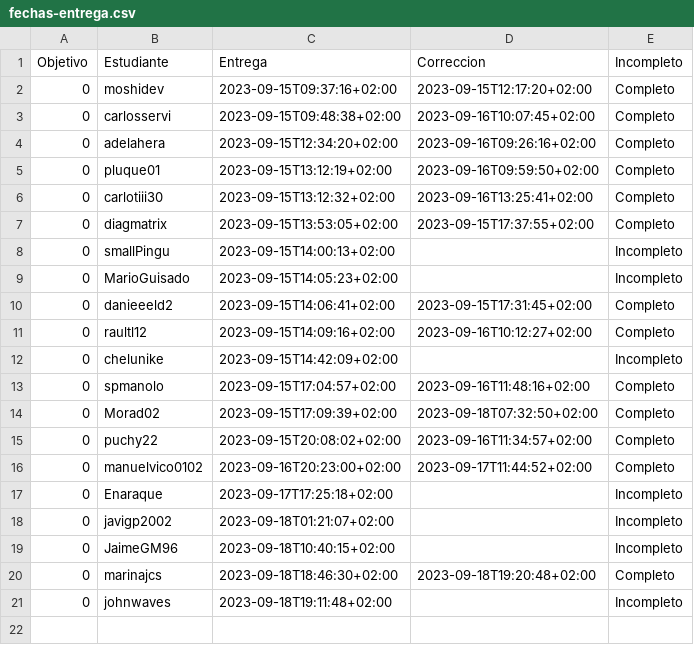
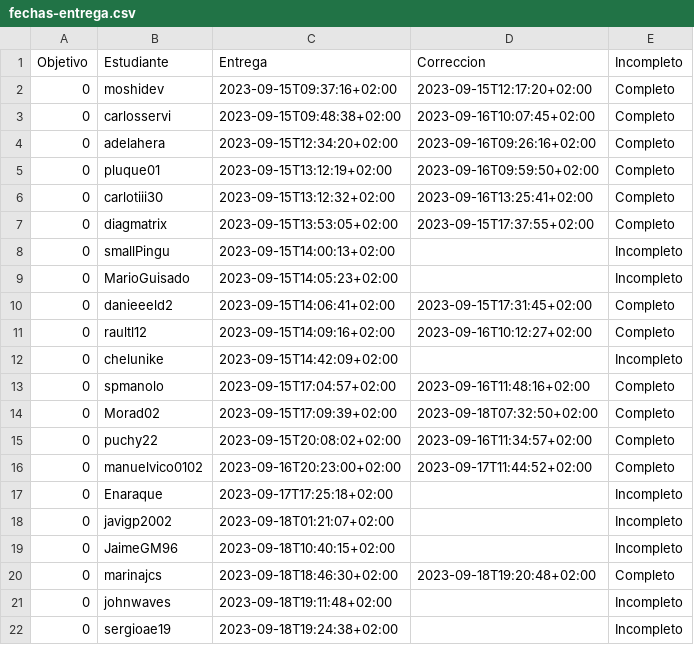
Before and after one commit to JJ/IV-23-24, a CSV file: data/fechas-entrega.csv, drawn as a sheet.

Commit message:
:arrow_up: Actualiza datos

```diff
--- a/data/fechas-entrega.csv
+++ b/data/fechas-entrega.csv
@@ -21 +21,2 @@ Objetivo;Estudiante;Entrega;Correccion;Incompleto
 0; johnwaves;2023-09-18T19:11:48+02:00;;Incompleto
+0; sergioae19;2023-09-18T19:24:38+02:00;;Incompleto
```
